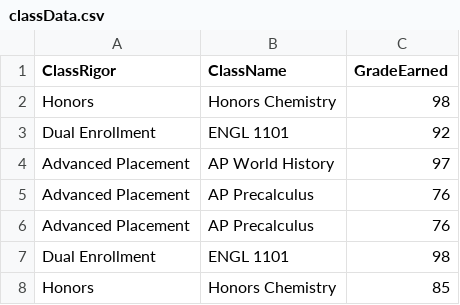
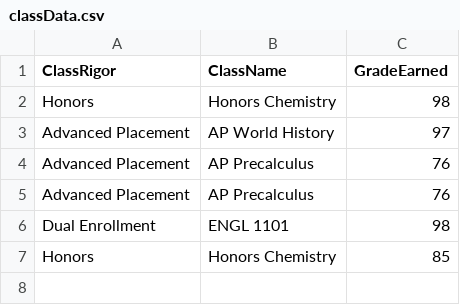
Before and after one commit to ryvdas/RyvaanDasIntroToProgrammingNLC2024, a CSV file: classData.csv, drawn as a sheet.

```diff
--- a/classData.csv
+++ b/classData.csv
@@ -2,3 +2,2 @@ ClassRigor,ClassName,GradeEarned
 Honors,Honors Chemistry,98
-Dual Enrollment,ENGL 1101,92
 Advanced Placement,AP World History,97
```
Also changed, not shown: 1 other file.
